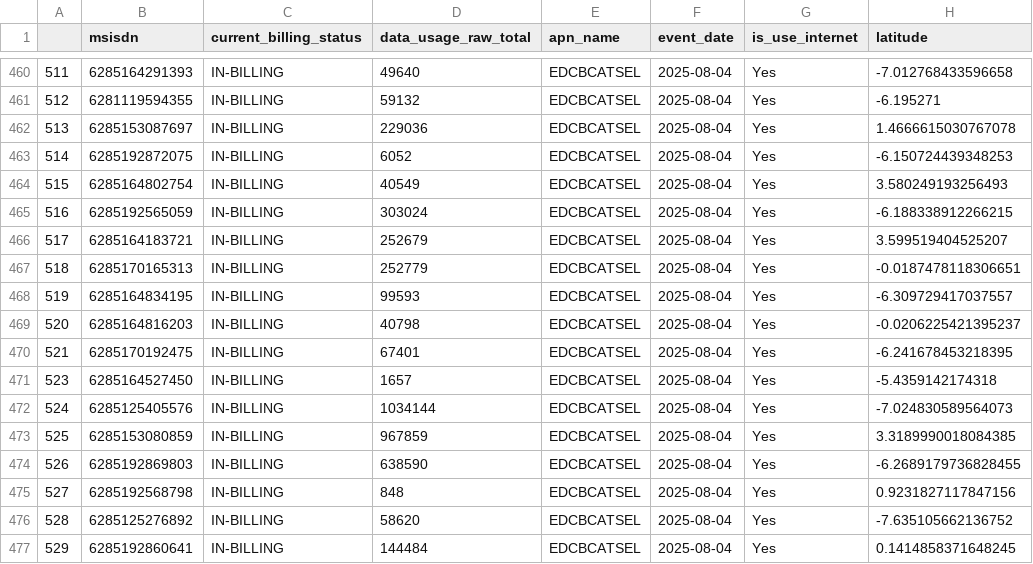
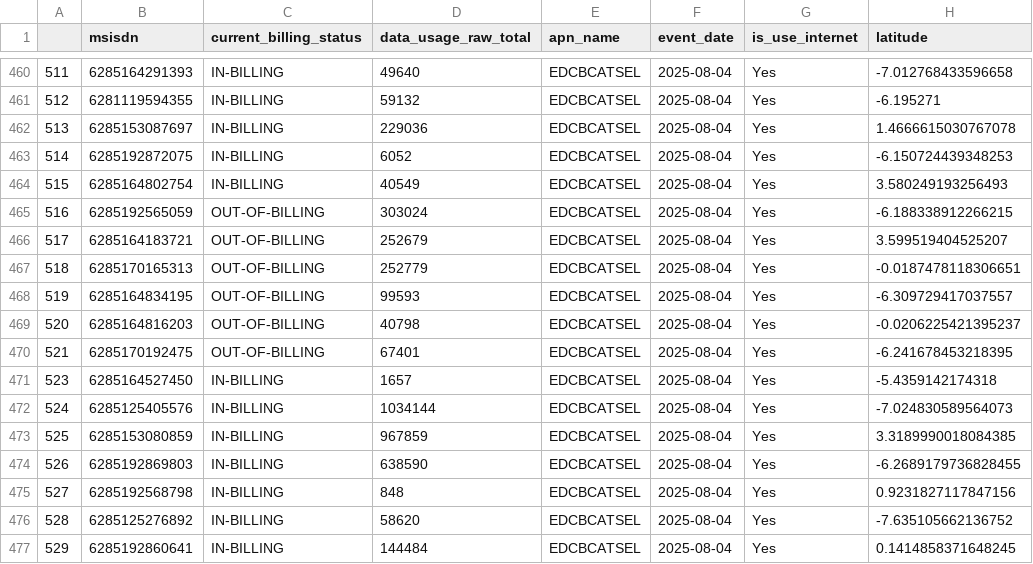
Before and after one commit to YobelSahala/dashboard-with-mapbox, a CSV file: data.csv, drawn as a sheet; only a part is shown, gaps mark what is left out; the diff covers the shown part only; the diff names each change by its address in the sheet, - before the commit and + after, or states it on an @@ line.

```diff
--- a/data.csv
+++ b/data.csv
-C465:C470 (current_billing_status): IN-BILLING
+C465:C470 (current_billing_status): OUT-OF-BILLING
```
Also changed, not shown: 16 edited cells elsewhere in this file.
